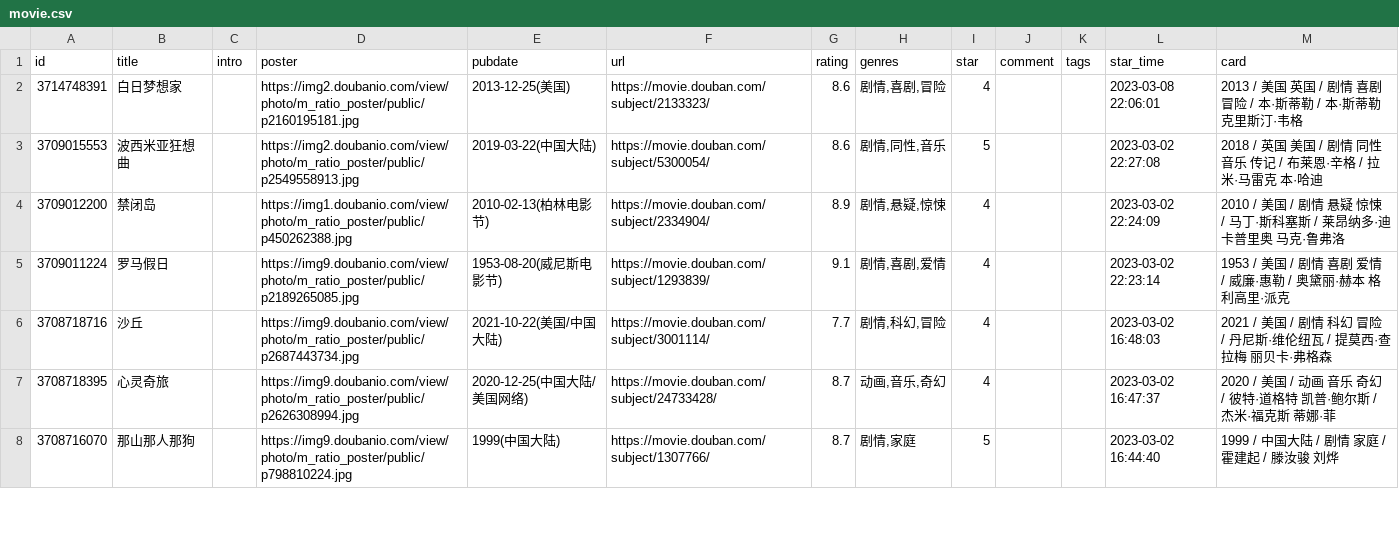
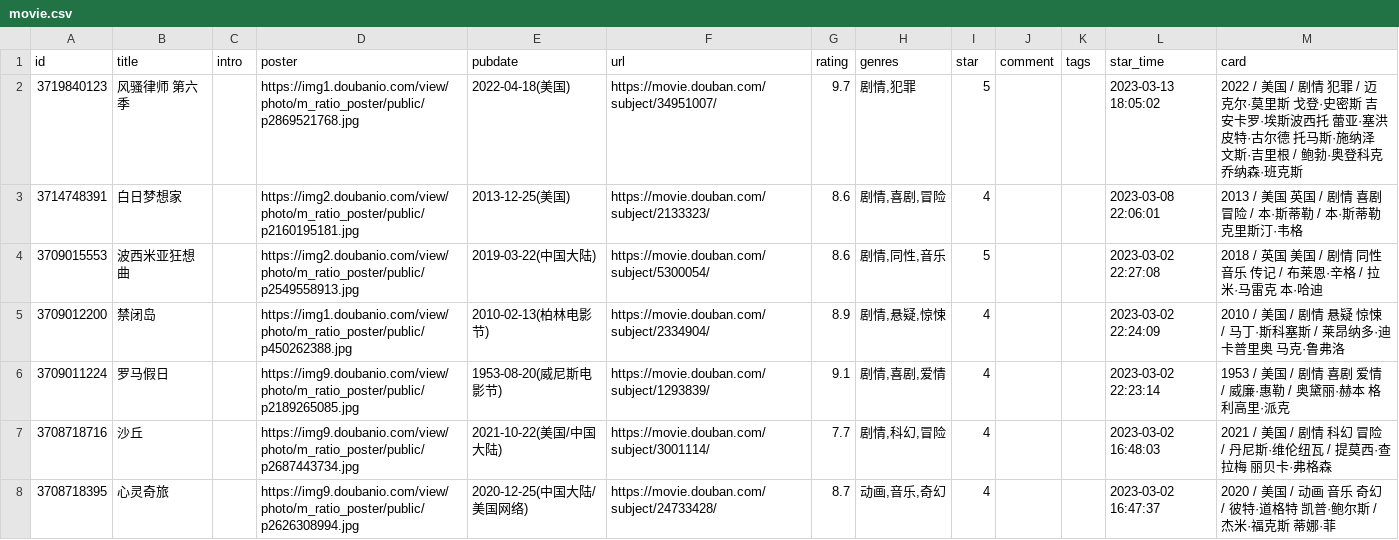
Before and after one commit to ihavenoideaa/hideaway-Pages, a CSV file: data/douban/done/movie.csv, drawn as a sheet; only a part is shown; the shorter side is filled out with more unchanged rows; the diff names each change by its address in the sheet, - before the commit and + after, or states it on an @@ line.

Commit message:
chore: update douban data

```diff
--- a/data/douban/done/movie.csv
+++ b/data/douban/done/movie.csv
+row 2: 3719840123 | 风骚律师 第六季 |  | https://img1.doubanio.com/view/photo/m_ratio_poster/public/p2869521768.jpg | 2022-04-18(美国) | https://movie.douban.com/subject/34951007/ | 9.7 | 剧情,犯罪 | 5 |  |  | 2023-03-13 18:05:02 | 2022 / 美国 / 剧情 犯罪 / 迈克尔·莫里斯 戈登·史密斯 吉安卡罗·埃斯波西托 蕾亚·塞洪 皮特·古尔德 托马斯·施纳泽 文斯·吉里根 / 鲍勃·奥登科克 乔纳森·班克斯
```
Also changed, not shown: data/douban/doing/movie.csv.
